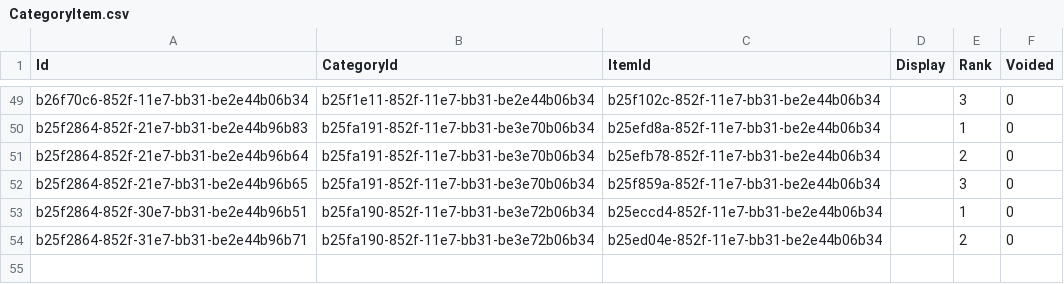
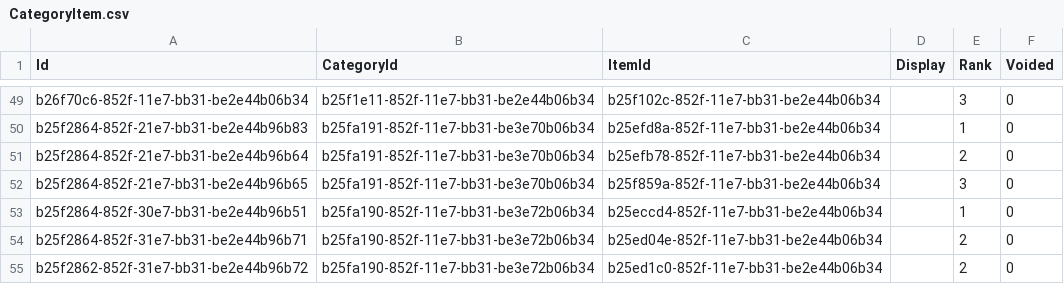
Before and after one commit to palladiumkenya/livehapi, a CSV file: LiveHAPI.Infrastructure/Seed/CategoryItem.csv, drawn as a sheet; only a part is shown, gaps mark what is left out; the diff names each change by its address in the sheet, - before the commit and + after, or states it on an @@ line.

```diff
--- a/LiveHAPI.Infrastructure/Seed/CategoryItem.csv
+++ b/LiveHAPI.Infrastructure/Seed/CategoryItem.csv
+row 55: b25f2862-852f-31e7-bb31-be2e44b96b72 | b25fa190-852f-11e7-bb31-be3e72b06b34 | b25ed1c0-852f-11e7-bb31-be2e44b06b34 |  | 2 | 0
```
Also changed, not shown: 6 other files.
